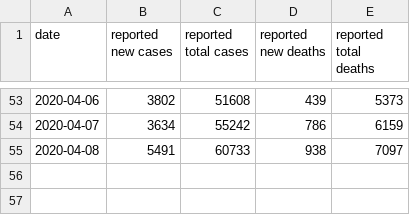
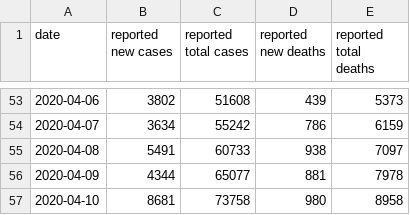
Before and after one commit to jonorthwash/covid19projection, a CSV file: data/uk.csv, drawn as a sheet; only a part is shown, gaps mark what is left out; the diff names each change by its address in the sheet, - before the commit and + after, or states it on an @@ line.

Commit message:
today's cases

```diff
--- a/data/uk.csv
+++ b/data/uk.csv
+row 56: 2020-04-09 | 4344 | 65077 | 881 | 7978
+row 57: 2020-04-10 | 8681 | 73758 | 980 | 8958
```
Also changed, not shown: data/kyrgyzstan.csv, data/ms.csv, 4 other files.
